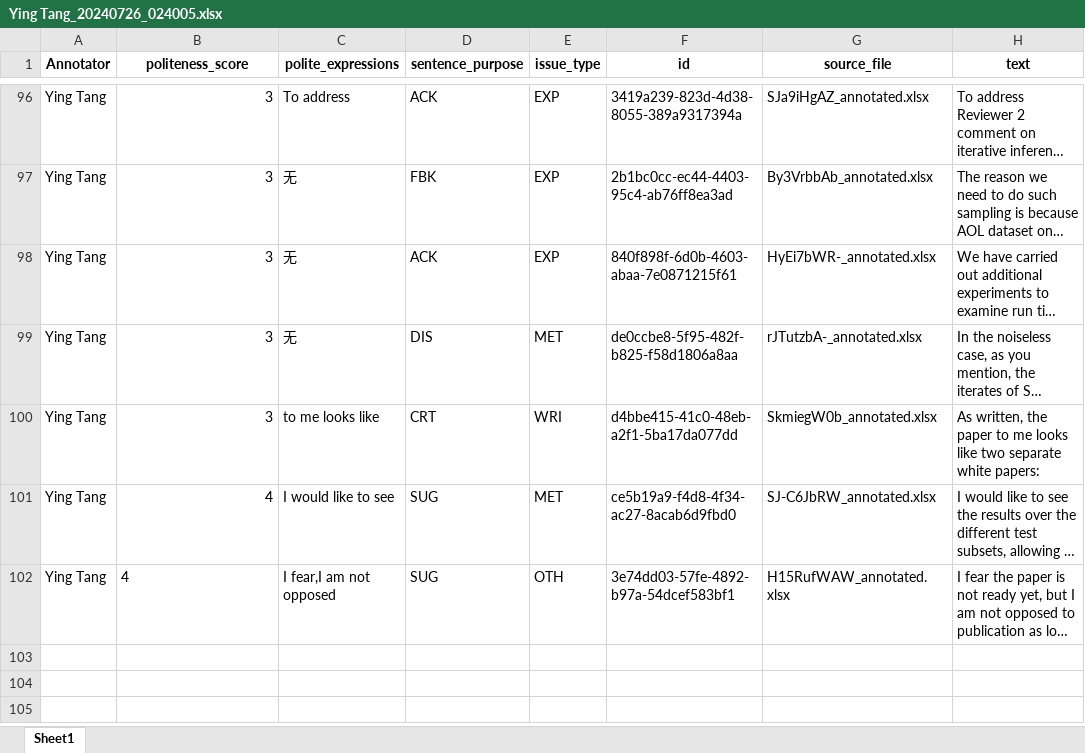
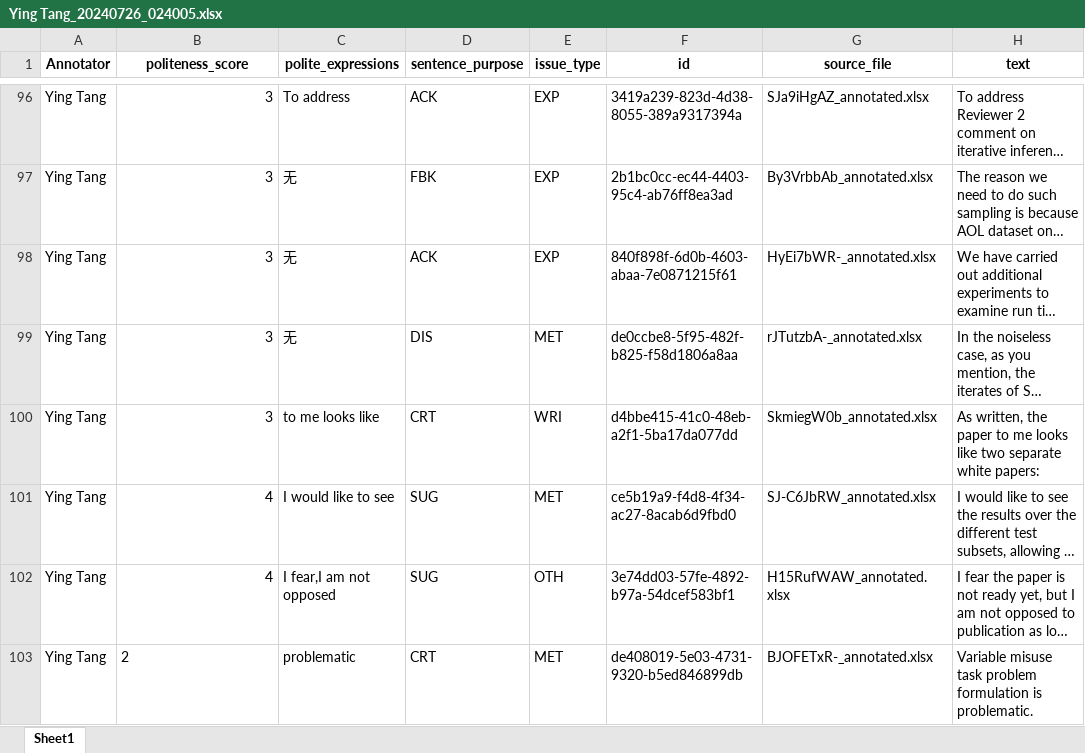
Before and after one commit to pariskang/CMLM-WangShuhe, an Excel workbook: annotations/Ying Tang_20240726_024005.xlsx, sheet Sheet1, drawn as a sheet; only a part is shown, gaps mark what is left out; long unchanged cells end in …; values as stored, in another font and other column widths than the file's, no borders; the diff names each change by its address in the sheet, - before the commit and + after, or states it on an @@ line.

Commit message:
Update annotations for Ying Tang

```diff
--- a/annotations/Ying Tang_20240726_024005.xlsx (sheet Sheet1)
+++ b/annotations/Ying Tang_20240726_024005.xlsx (sheet Sheet1)
-B102 alignment: left
+B102 alignment: right
+row 103: Ying Tang | 2 | problematic | CRT | MET | de408019-5e03-4731-9320-b5ed846899db | BJOFETxR-_annotated.xlsx | Variable misuse task problem formulation is problematic.
```
